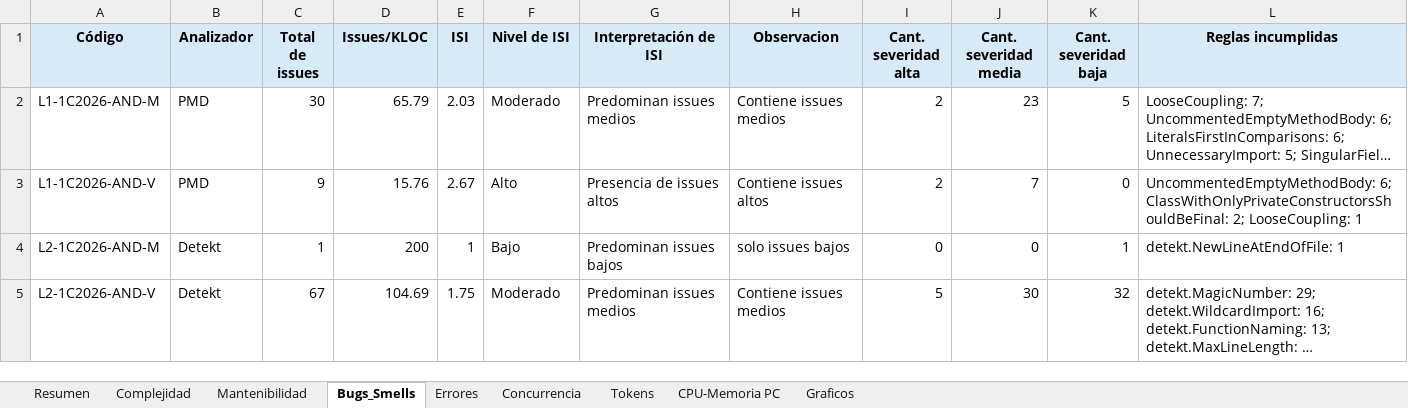
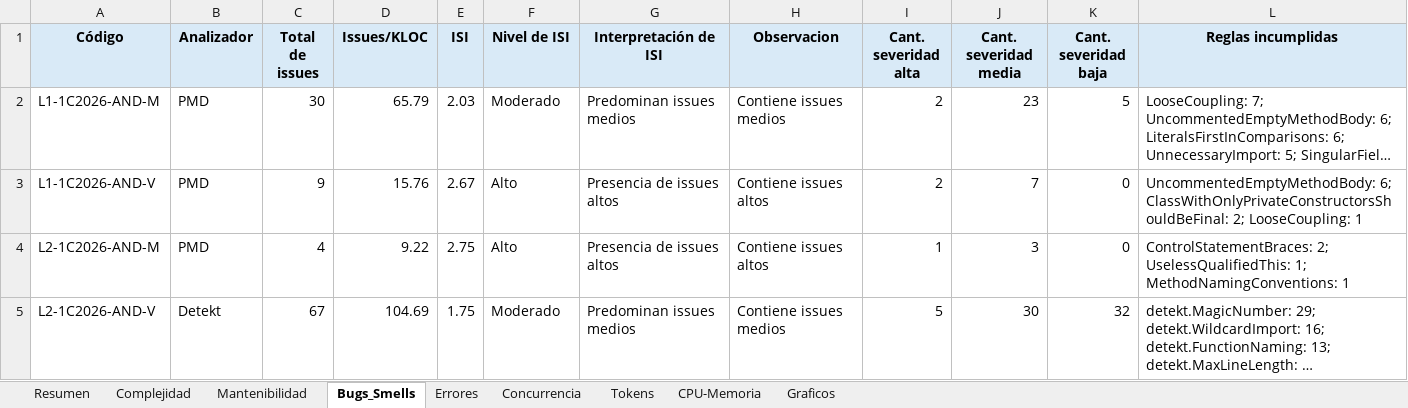
Before and after one commit to soa-pc-unlam/proyecto_code_ia, an Excel workbook: medidor de metricas/automatizacion_completa/metricas_resultados_esp32_android.xlsx, sheet Bugs_Smells, drawn as a sheet; long unchanged cells end in …; values as stored, in another font and other column widths than the file's, no borders; the diff names each change by its address in the sheet, - before the commit and + after, or states it on an @@ line.

```diff
--- a/medidor de metricas/automatizacion_completa/metricas_resultados_esp32_android.xlsx (sheet Bugs_Smells)
+++ b/medidor de metricas/automatizacion_completa/metricas_resultados_esp32_android.xlsx (sheet Bugs_Smells)
-sheet tab: CPU-Memoria PC
+sheet tab: CPU-Memoria
-B4 (Analizador): Detekt
+B4 (Analizador): PMD
-C4 (Total de issues): 1
+C4 (Total de issues): 4
-D4 (Issues/KLOC): 200
+D4 (Issues/KLOC): 9.22
-E4 (ISI): 1
+E4 (ISI): 2.75
-F4 (Nivel de ISI): Bajo
+F4 (Nivel de ISI): Alto
-G4 (Interpretación de ISI): Predominan issues bajos
+G4 (Interpretación de ISI): Presencia de issues altos
-H4 (Observacion): solo issues bajos
+H4 (Observacion): Contiene issues altos
-I4 (Cant. severidad alta): 0
+I4 (Cant. severidad alta): 1
-J4 (Cant. severidad media): 0
+J4 (Cant. severidad media): 3
-K4 (Cant. severidad baja): 1
+K4 (Cant. severidad baja): 0
-L4 (Reglas incumplidas): detekt.NewLineAtEndOfFile: 1
+L4 (Reglas incumplidas): ControlStatementBraces: 2; UselessQualifiedThis: 1; MethodNamingConventions: 1
```
Also changed, not shown: sheet Resumen, sheet Errores, sheet Mantenibilidad, sheet Complejidad, sheet CPU-Memoria, charts or pictures, medidor de metricas/automatizacion_completa/datos_entrada/datos_entrada_pc.xlsx, 20 other files.
